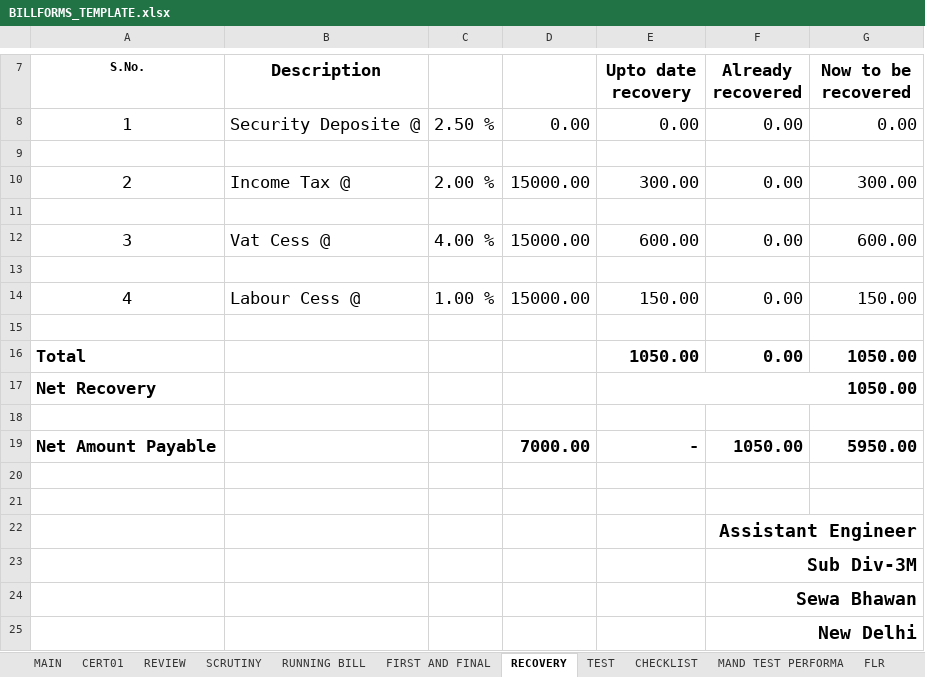
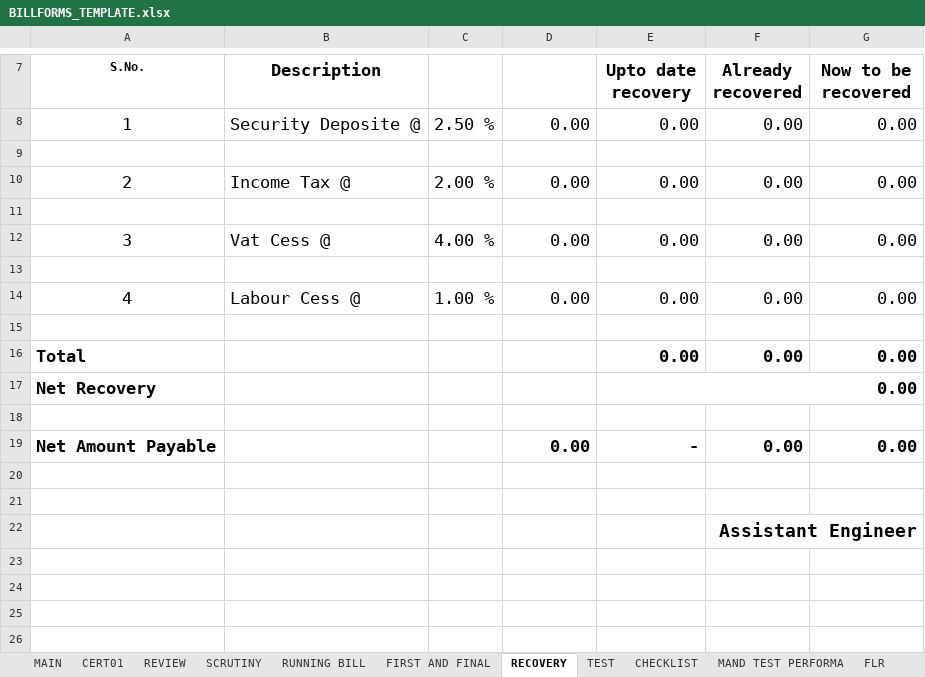
Before and after one commit to sumitshrm/billingsystem, an Excel workbook: data_and_schema/BILLFORMS_TEMPLATE.xlsx, sheet RECOVERY, drawn as a sheet; only a part is shown, gaps mark what is left out; values as stored, in another font and other column widths than the file's, no borders; the diff names each change by its address in the sheet, - before the commit and + after, or states it on an @@ line.

```diff
--- a/data_and_schema/BILLFORMS_TEMPLATE.xlsx (sheet RECOVERY)
+++ b/data_and_schema/BILLFORMS_TEMPLATE.xlsx (sheet RECOVERY)
-D10: 15000.00
+D10: 0.00
-E10 (Upto date recovery): 300.00
+E10 (Upto date recovery): 0.00
-G10 (Now to be recovered): 300.00
+G10 (Now to be recovered): 0.00
-D12: 15000.00
+D12: 0.00
-E12 (Upto date recovery): 600.00
+E12 (Upto date recovery): 0.00
-G12 (Now to be recovered): 600.00
+G12 (Now to be recovered): 0.00
-D14: 15000.00
+D14: 0.00
-E14 (Upto date recovery): 150.00
+E14 (Upto date recovery): 0.00
-G14 (Now to be recovered): 150.00
+G14 (Now to be recovered): 0.00
-E16:E17 (Upto date recovery): 1050.00
+E16:E17 (Upto date recovery): 0.00
-G16 (Now to be recovered): 1050.00
+G16 (Now to be recovered): 0.00
-D19: 7000.00
+D19: 0.00
-F19 (Already recovered): 1050.00
+F19 (Already recovered): 0.00
-G19 (Now to be recovered): 5950.00
+G19 (Now to be recovered): 0.00
-row 23:  |  |  |  |  | Sub Div-3M
-row 24:  |  |  |  |  | Sewa Bhawan
-row 25:  |  |  |  |  | New Delhi
```
Also changed, not shown: sheet RUNNING BILL, sheet MAIN, sheet SCRUTINY, sheet TEST, sheet CHECKLIST, sheet FIRST AND FINAL, hidden cells, data_and_schema/DSR_2016.xlsx, 3 other files.
